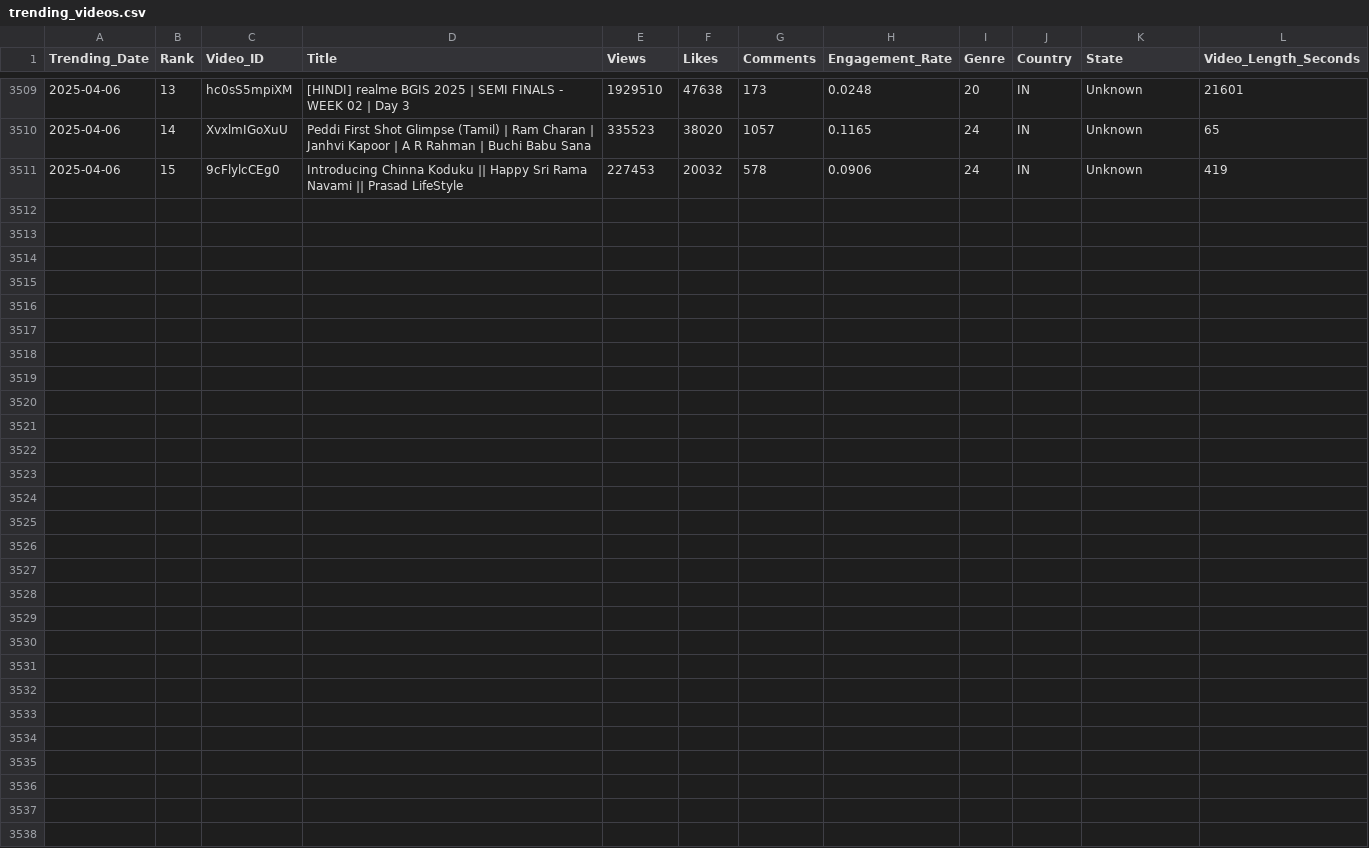
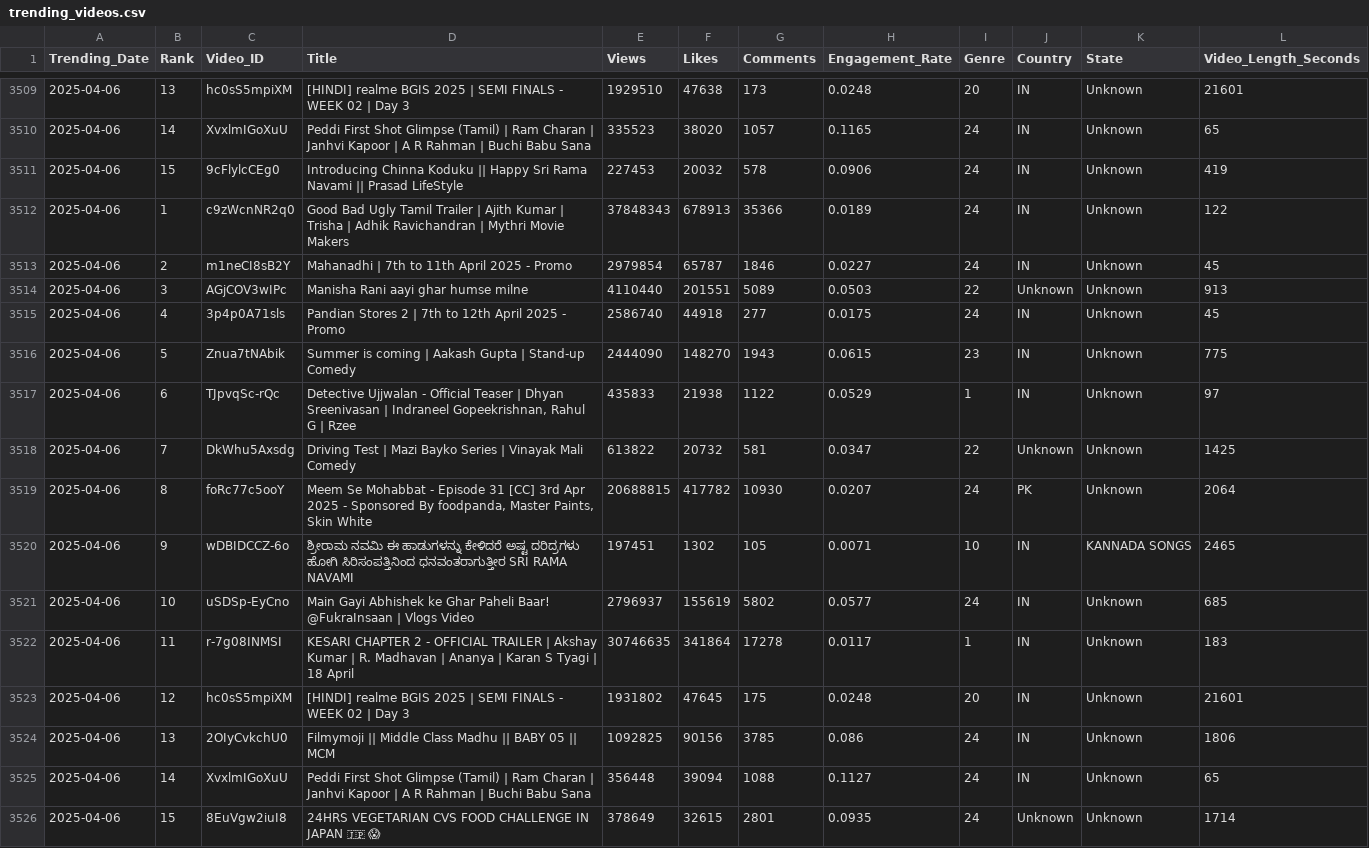
Before and after one commit to Sugesh-Raj/youtube-trend-analysis, a CSV file: trending_videos.csv, drawn as a sheet; only a part is shown, gaps mark what is left out; the diff names each change by its address in the sheet, - before the commit and + after, or states it on an @@ line.

```diff
--- a/trending_videos.csv
+++ b/trending_videos.csv
+row 3512: 2025-04-06 | 1 | c9zWcnNR2q0 | Good Bad Ugly Tamil Trailer | Ajith Kumar | Trisha | Adhik Ravichandran | Mythri Movie Makers | 37848343 | 678913 | 35366 | 0.0189 | 24 | IN | Unknown | 122
+row 3513: 2025-04-06 | 2 | m1neCI8sB2Y | Mahanadhi | 7th to 11th April 2025 - Promo | 2979854 | 65787 | 1846 | 0.0227 | 24 | IN | Unknown | 45
+row 3514: 2025-04-06 | 3 | AGjCOV3wIPc | Manisha Rani aayi ghar humse milne | 4110440 | 201551 | 5089 | 0.0503 | 22 | Unknown | Unknown | 913
+row 3515: 2025-04-06 | 4 | 3p4p0A71sls | Pandian Stores 2 | 7th to 12th April 2025 - Promo | 2586740 | 44918 | 277 | 0.0175 | 24 | IN | Unknown | 45
+row 3516: 2025-04-06 | 5 | Znua7tNAbik | Summer is coming | Aakash Gupta | Stand-up Comedy | 2444090 | 148270 | 1943 | 0.0615 | 23 | IN | Unknown | 775
+row 3517: 2025-04-06 | 6 | TJpvqSc-rQc | Detective Ujjwalan - Official Teaser | Dhyan Sreenivasan | Indraneel Gopeekrishnan, Rahul G | Rzee | 435833 | 21938 | 1122 | 0.0529 | 1 | IN | Unknown | 97
+row 3518: 2025-04-06 | 7 | DkWhu5Axsdg | Driving Test | Mazi Bayko Series | Vinayak Mali Comedy | 613822 | 20732 | 581 | 0.0347 | 22 | Unknown | Unknown | 1425
+row 3519: 2025-04-06 | 8 | foRc77c5ooY | Meem Se Mohabbat - Episode 31 [CC] 3rd Apr 2025 - Sponsored By foodpanda, Master Paints, Skin White | 20688815 | 417782 | 10930 | 0.0207 | 24 | PK | Unknown | 2064
+row 3520: 2025-04-06 | 9 | wDBIDCCZ-6o | ಶ್ರೀರಾಮ ನವಮಿ ಈ ಹಾಡುಗಳನ್ನು ಕೇಳಿದರೆ ಅಷ್ಟ ದರಿದ್ರಗಳು ಹೋಗಿ ಸಿರಿಸಂಪತ್ತಿನಿಂದ ಧನವಂತರಾಗುತ್ತೀರ SRI RAMA NAVAMI | 197451 | 1302 | 105 | 0.0071 | 10 | IN | KANNADA SONGS | 2465
+row 3521: 2025-04-06 | 10 | uSDSp-EyCno | Main Gayi Abhishek ke Ghar Paheli Baar! @FukraInsaan | Vlogs Video | 2796937 | 155619 | 5802 | 0.0577 | 24 | IN | Unknown | 685
+row 3522: 2025-04-06 | 11 | r-7g08INMSI | KESARI CHAPTER 2 - OFFICIAL TRAILER | Akshay Kumar | R. Madhavan | Ananya | Karan S Tyagi | 18 April | 30746635 | 341864 | 17278 | 0.0117 | 1 | IN | Unknown | 183
+row 3523: 2025-04-06 | 12 | hc0sS5mpiXM | [HINDI] realme BGIS 2025 | SEMI FINALS - WEEK 02 | Day 3 | 1931802 | 47645 | 175 | 0.0248 | 20 | IN | Unknown | 21601
+row 3524: 2025-04-06 | 13 | 2OIyCvkchU0 | Filmymoji || Middle Class Madhu || BABY 05 || MCM | 1092825 | 90156 | 3785 | 0.086 | 24 | IN | Unknown | 1806
+row 3525: 2025-04-06 | 14 | XvxlmIGoXuU | Peddi First Shot Glimpse (Tamil) | Ram Charan | Janhvi Kapoor | A R Rahman | Buchi Babu Sana | 356448 | 39094 | 1088 | 0.1127 | 24 | IN | Unknown | 65
+row 3526: 2025-04-06 | 15 | 8EuVgw2iuI8 | 24HRS VEGETARIAN CVS FOOD CHALLENGE IN JAPAN 🇯🇵 😱 | 378649 | 32615 | 2801 | 0.0935 | 24 | Unknown | Unknown | 1714
```
